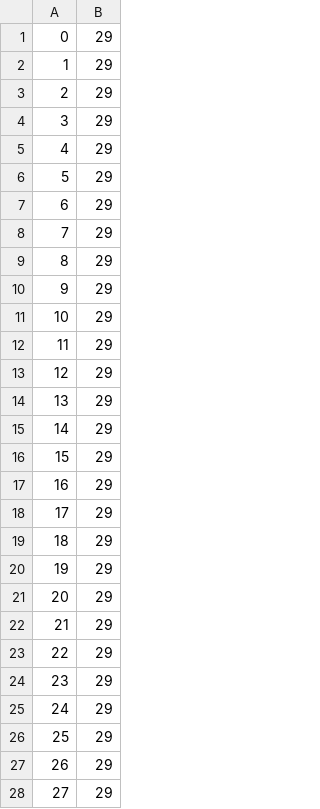
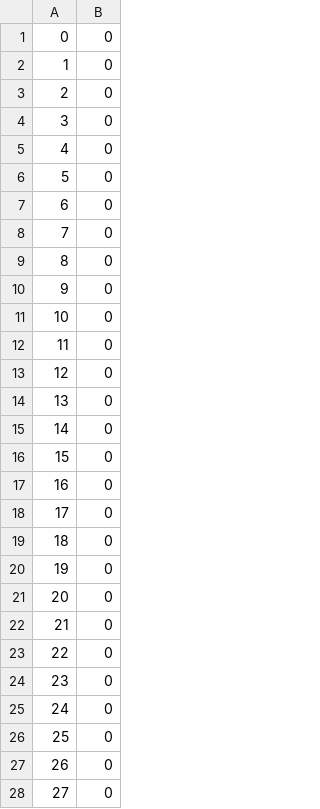
Before and after one commit to BorrowHome/flasky-sandbox, a CSV file: app/static/document/sand_890.csv, drawn as a sheet; only a part is shown; the diff covers the shown part only.

```diff
--- a/app/static/document/sand_890.csv
+++ b/app/static/document/sand_890.csv
@@ -1,28 +1,28 @@
-0,29
-1,29
-2,29
-3,29
-4,29
-5,29
-6,29
-7,29
-8,29
-9,29
-10,29
-11,29
-12,29
-13,29
-14,29
-15,29
-16,29
-17,29
-18,29
-19,29
-20,29
-21,29
-22,29
-23,29
-24,29
-25,29
-26,29
-27,29
+0,0
+1,0
+2,0
+3,0
+4,0
+5,0
+6,0
+7,0
+8,0
+9,0
+10,0
+11,0
+12,0
+13,0
+14,0
+15,0
+16,0
+17,0
+18,0
+19,0
+20,0
+21,0
+22,0
+23,0
+24,0
+25,0
+26,0
+27,0
```
Also changed, not shown: 129 edited cells elsewhere in this file, app/static/document/sand_123.csv, app/static/document/sand_234.csv, 41 other files.
